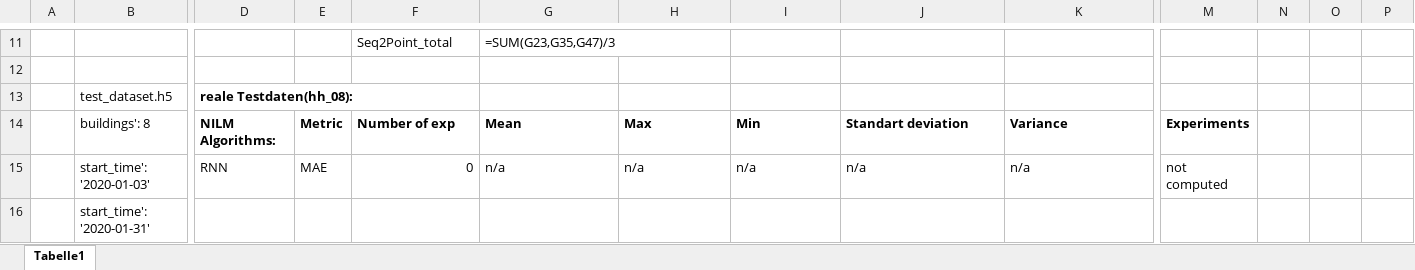
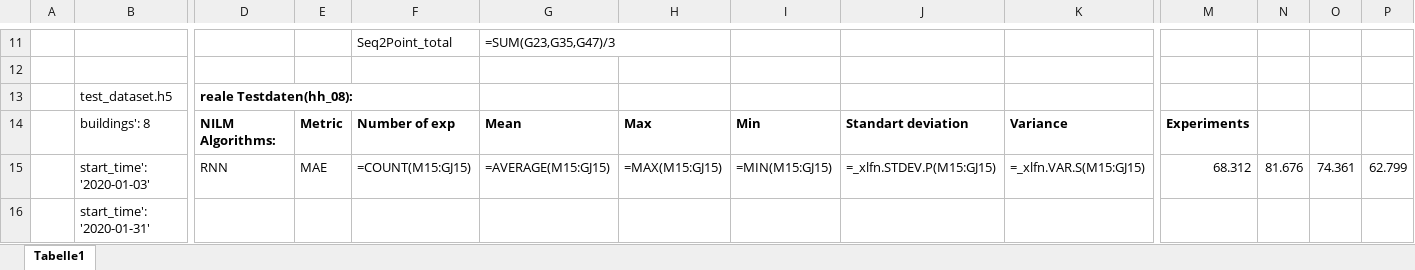
Before and after one commit to mmeism/SynTiSeD_data, an Excel workbook: experiments/nilm/fUPCs_kettle_exp.xlsx, sheet Tabelle1, drawn as a sheet; only a part is shown, gaps mark what is left out; values as stored, in another font and other column widths than the file's, no borders; formulas without a stored value are shown as written; removed rows and columns are numbered as before the commit, all else as after; rows hold the shown columns only; the diff covers the shown part only; the diff names each change by its address in the sheet, - before the commit and + after, or states it on an @@ line.

```diff
--- a/experiments/nilm/fUPCs_kettle_exp.xlsx (sheet Tabelle1)
+++ b/experiments/nilm/fUPCs_kettle_exp.xlsx (sheet Tabelle1)
-row 15:  | start_time': '2020-01-03' | RNN | MAE | 0 | n/a | n/a | n/a | n/a | n/a | not computed
+row 15:  | start_time': '2020-01-03' | RNN | MAE | =COUNT(M15:GJ15) | =AVERAGE(M15:GJ15) | =MAX(M15:GJ15) | =MIN(M15:GJ15) | =_xlfn.STDEV.P(M15:GJ15) | =_xlfn.VAR.S(M15:GJ15) | 68.312 | 81.676 | 74.361 | 62.799
```
Also changed, not shown: 5 added rows, 5 removed rows and 2 edited cells elsewhere in this sheet, experiments/nilm/fUPCk_kettle_exp.xlsx, 1 other file.
